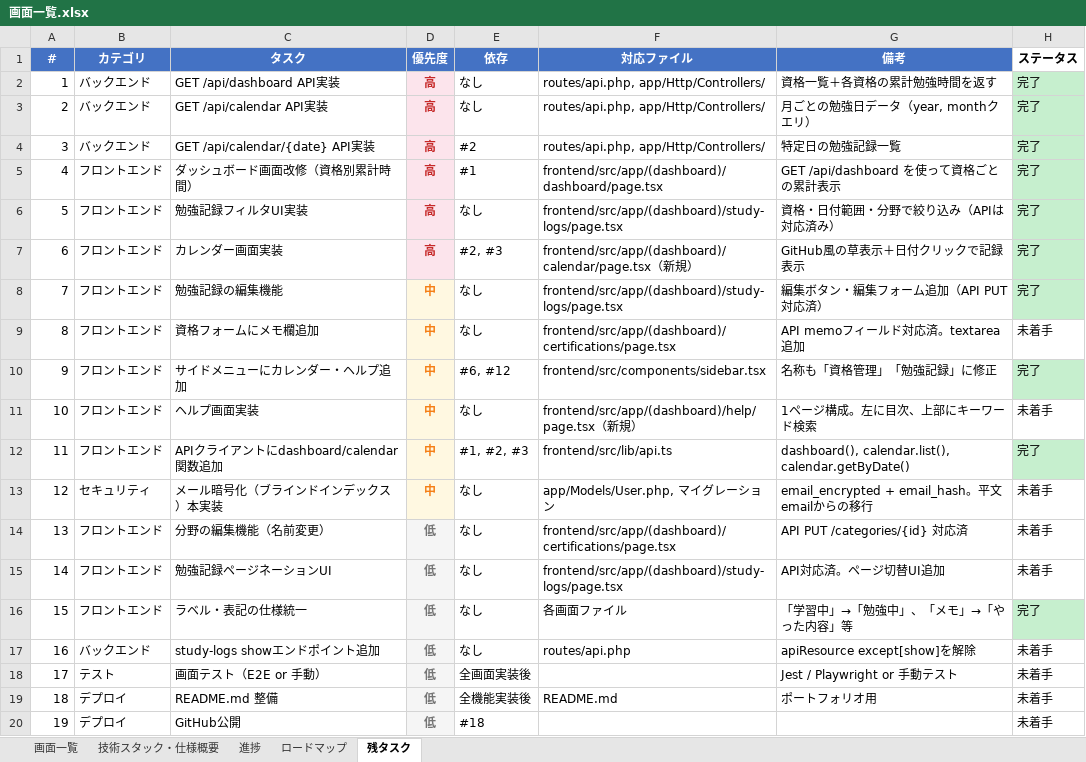
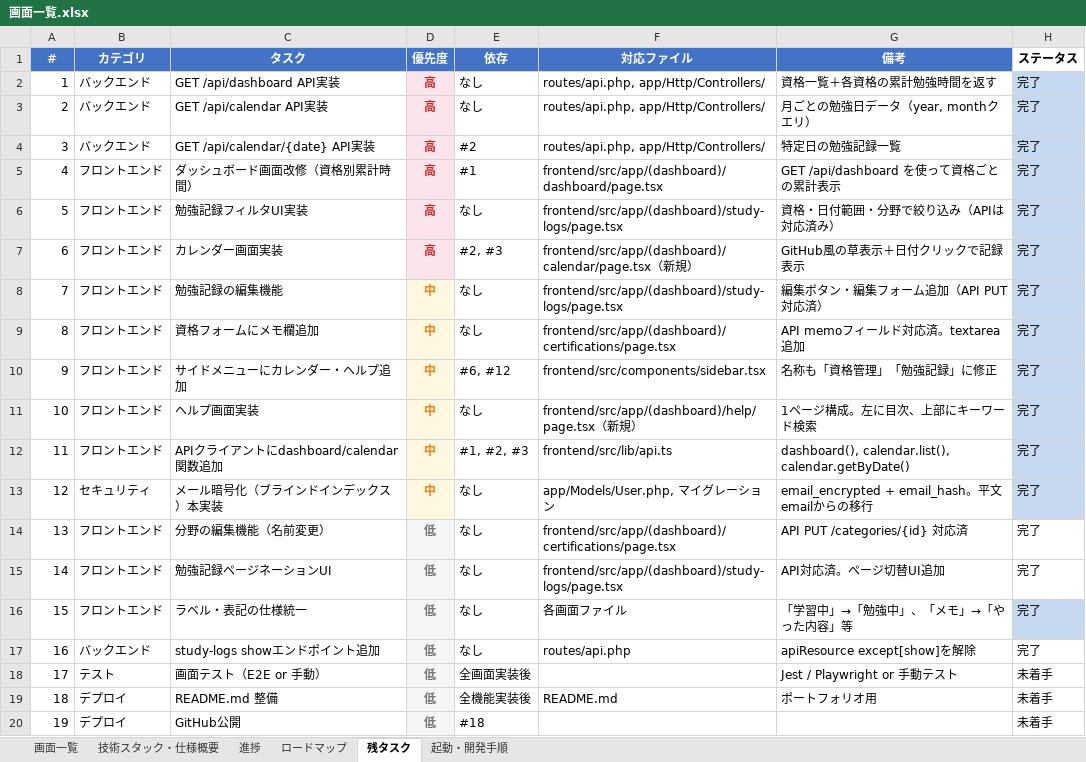
Before and after one commit to kurodakenya/study-tracker, an Excel workbook: 画面一覧.xlsx, sheet 残タスク, drawn as a sheet; values as stored, in another font and other column widths than the file's, no borders; the diff names each change by its address in the sheet, - before the commit and + after, or states it on an @@ line.

```diff
--- a/画面一覧.xlsx (sheet 残タスク)
+++ b/画面一覧.xlsx (sheet 残タスク)
+sheet tab: 起動・開発手順
-H2:H8 fill: #C6EFCE
+H2:H8 fill: #C6D9F1
-H9 (ステータス): 未着手
+H9 (ステータス): 完了
-H9 fill: none
+H9 fill: #C6D9F1
-H10 fill: #C6EFCE
+H10 fill: #C6D9F1
-H11 (ステータス): 未着手
+H11 (ステータス): 完了
-H11 fill: none
+H11 fill: #C6D9F1
-H12 fill: #C6EFCE
+H12 fill: #C6D9F1
-H13:H15 (ステータス): 未着手
+H13:H15 (ステータス): 完了
-H13 fill: none
+H13 fill: #C6D9F1
-H16 fill: #C6EFCE
+H16 fill: #C6D9F1
-H17 (ステータス): 未着手
+H17 (ステータス): 完了
```
Also changed, not shown: sheet 進捗, sheet ロードマップ, sheet 画面一覧, 6 other files.
